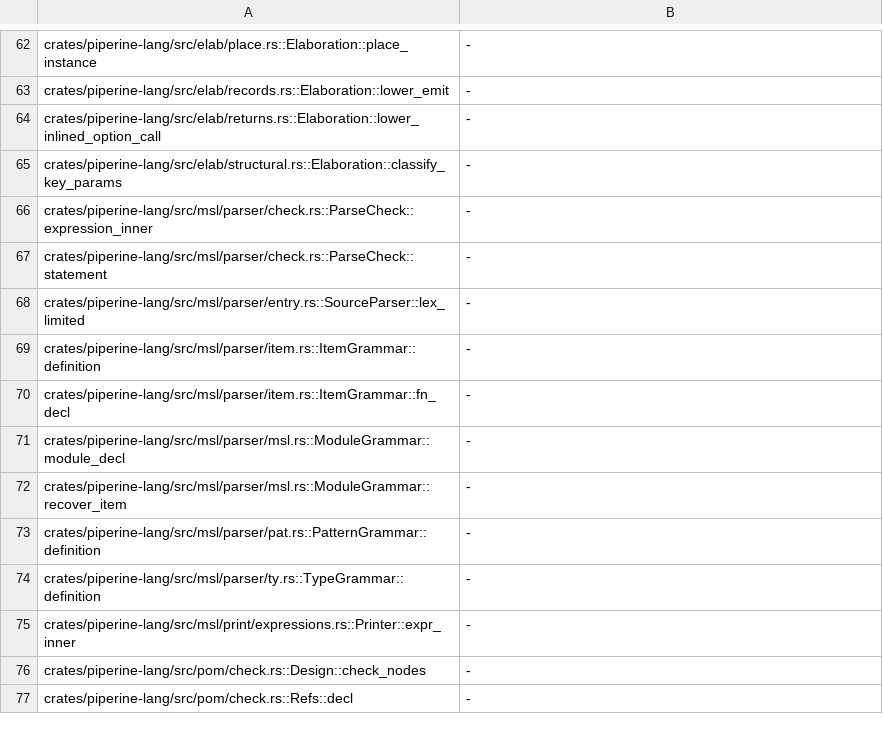
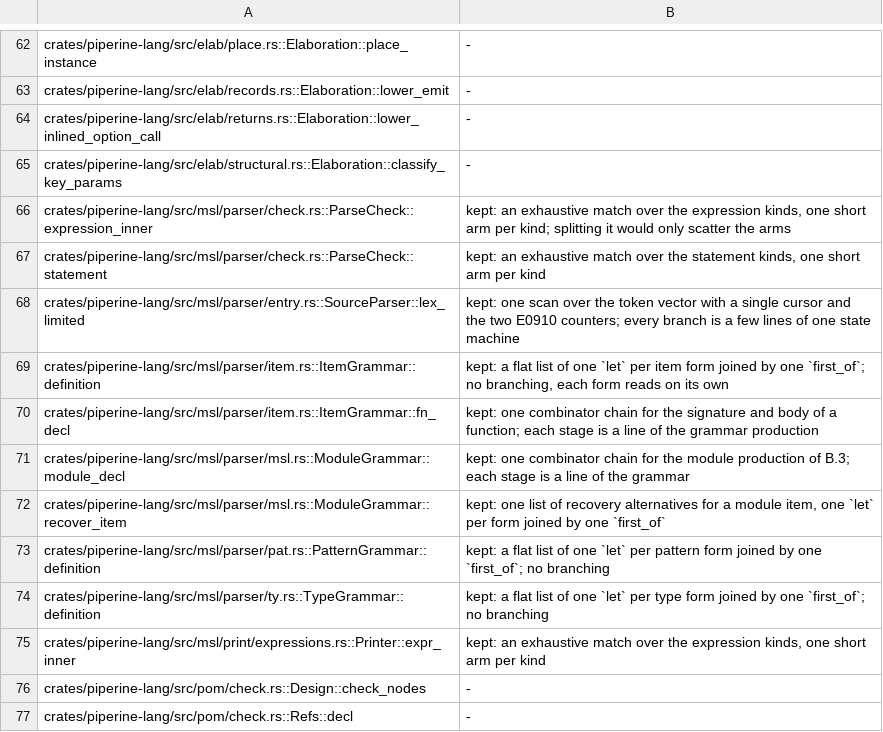
Before and after one commit to vkeslarek/piperine, a TSV file: crates/piperine-repository-guards/worklists/long_functions.tsv, drawn as a sheet; only a part is shown, gaps mark what is left out.

```diff
--- a/crates/piperine-repository-guards/worklists/long_functions.tsv
+++ b/crates/piperine-repository-guards/worklists/long_functions.tsv
@@ -65,12 +65,12 @@ crates/piperine-lang/src/elab/returns.rs::Elaboration::lower_inlined_option_call
 crates/piperine-lang/src/elab/structural.rs::Elaboration::classify_key_params	-
-crates/piperine-lang/src/msl/parser/check.rs::ParseCheck::expression_inner	-
-crates/piperine-lang/src/msl/parser/check.rs::ParseCheck::statement	-
-crates/piperine-lang/src/msl/parser/entry.rs::SourceParser::lex_limited	-
-crates/piperine-lang/src/msl/parser/item.rs::ItemGrammar::definition	-
-crates/piperine-lang/src/msl/parser/item.rs::ItemGrammar::fn_decl	-
-crates/piperine-lang/src/msl/parser/msl.rs::ModuleGrammar::module_decl	-
-crates/piperine-lang/src/msl/parser/msl.rs::ModuleGrammar::recover_item	-
-crates/piperine-lang/src/msl/parser/pat.rs::PatternGrammar::definition	-
-crates/piperine-lang/src/msl/parser/ty.rs::TypeGrammar::definition	-
-crates/piperine-lang/src/msl/print/expressions.rs::Printer::expr_inner	-
+crates/piperine-lang/src/msl/parser/check.rs::ParseCheck::expression_inner	kept: an exhaustive match over the expression kinds, one short arm per kind; splitting it would only scatter the arms
+crates/piperine-lang/src/msl/parser/check.rs::ParseCheck::statement	kept: an exhaustive match over the statement kinds, one short arm per kind
+crates/piperine-lang/src/msl/parser/entry.rs::SourceParser::lex_limited	kept: one scan over the token vector with a single cursor and the two E0910 counters; every branch is a few lines of one state machine
+crates/piperine-lang/src/msl/parser/item.rs::ItemGrammar::definition	kept: a flat list of one `let` per item form joined by one `first_of`; no branching, each form reads on its own
+crates/piperine-lang/src/msl/parser/item.rs::ItemGrammar::fn_decl	kept: one combinator chain for the signature and body of a function; each stage is a line of the grammar production
+crates/piperine-lang/src/msl/parser/msl.rs::ModuleGrammar::module_decl	kept: one combinator chain for the module production of B.3; each stage is a line of the grammar
+crates/piperine-lang/src/msl/parser/msl.rs::ModuleGrammar::recover_item	kept: one list of recovery alternatives for a module item, one `let` per form joined by one `first_of`
+crates/piperine-lang/src/msl/parser/pat.rs::PatternGrammar::definition	kept: a flat list of one `let` per pattern form joined by one `first_of`; no branching
+crates/piperine-lang/src/msl/parser/ty.rs::TypeGrammar::definition	kept: a flat list of one `let` per type form joined by one `first_of`; no branching
+crates/piperine-lang/src/msl/print/expressions.rs::Printer::expr_inner	kept: an exhaustive match over the expression kinds, one short arm per kind
 crates/piperine-lang/src/pom/check.rs::Design::check_nodes	-
```
Also changed, not shown: crates/piperine-repository-guards/allowances/piperine-lang/undocumented_items.tsv, crates/piperine-repository-guards/worklists/test_only_items.tsv, 10 other files.
